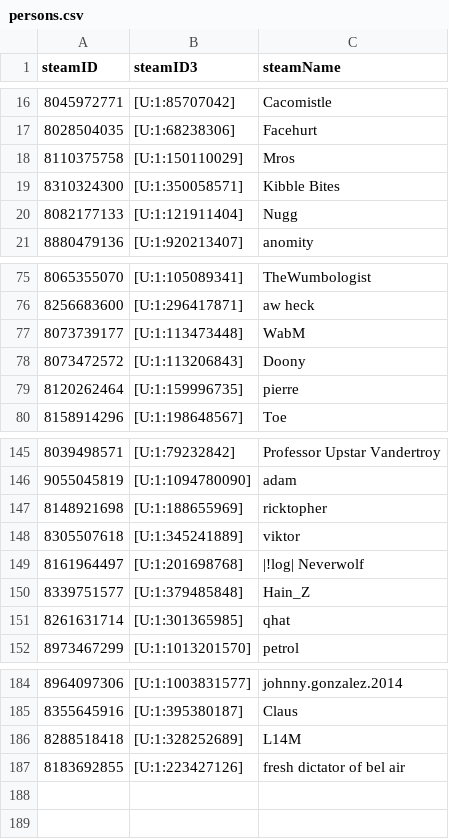
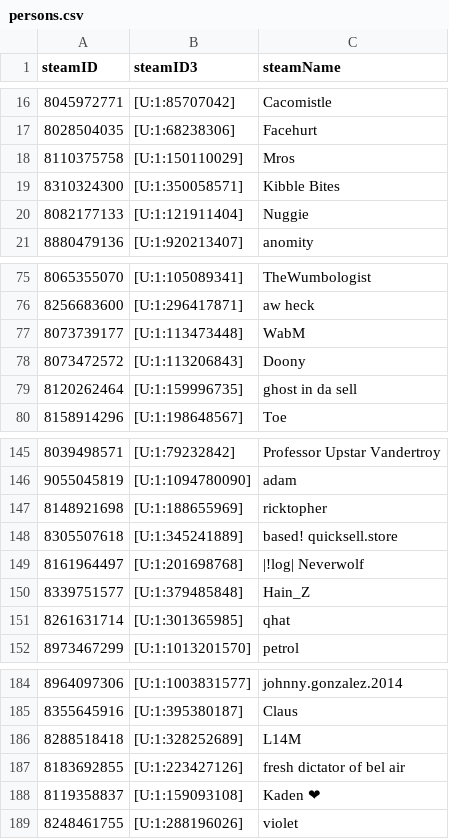
Before and after one commit to shelchang/tf2cc-data, a CSV file: persons.csv, drawn as a sheet; only a part is shown, gaps mark what is left out.

```diff
--- a/persons.csv
+++ b/persons.csv
@@ -19,3 +19,3 @@ steamID,steamID3,steamName
 8310324300,[U:1:350058571],Kibble Bites
-8082177133,[U:1:121911404],Nugg
+8082177133,[U:1:121911404],Nuggie
 8880479136,[U:1:920213407],anomity
@@ -78,3 +78,3 @@ steamID,steamID3,steamName
 8073472572,[U:1:113206843],Doony
-8120262464,[U:1:159996735],pierre
+8120262464,[U:1:159996735],ghost in da sell
 8158914296,[U:1:198648567],Toe
@@ -147,3 +147,3 @@ steamID,steamID3,steamName
 8148921698,[U:1:188655969],ricktopher
-8305507618,[U:1:345241889],viktor
+8305507618,[U:1:345241889],based! quicksell.store
 8161964497,[U:1:201698768],|!log| Neverwolf
@@ -187 +187,3 @@ steamID,steamID3,steamName
 8183692855,[U:1:223427126],fresh dictator of bel air
+8119358837,[U:1:159093108],Kaden ❤
+8248461755,[U:1:288196026],violet
```
Also changed, not shown: matches.csv, 2 other files.
